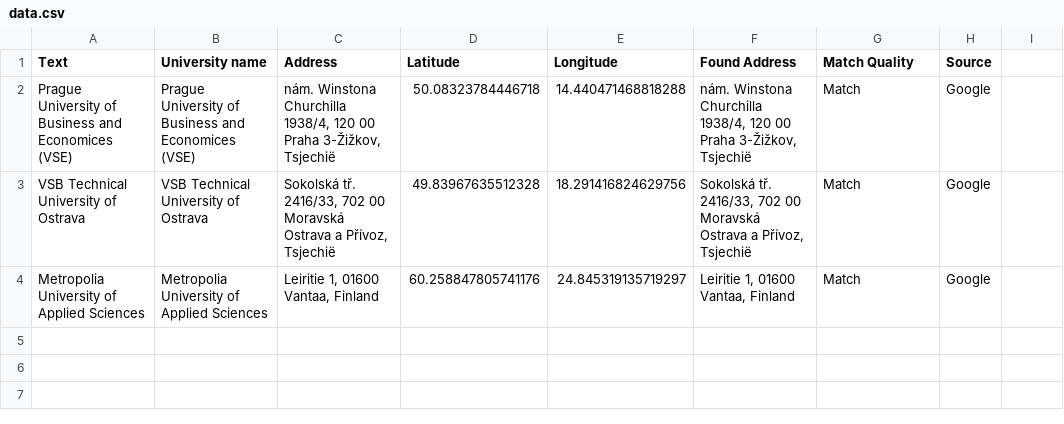
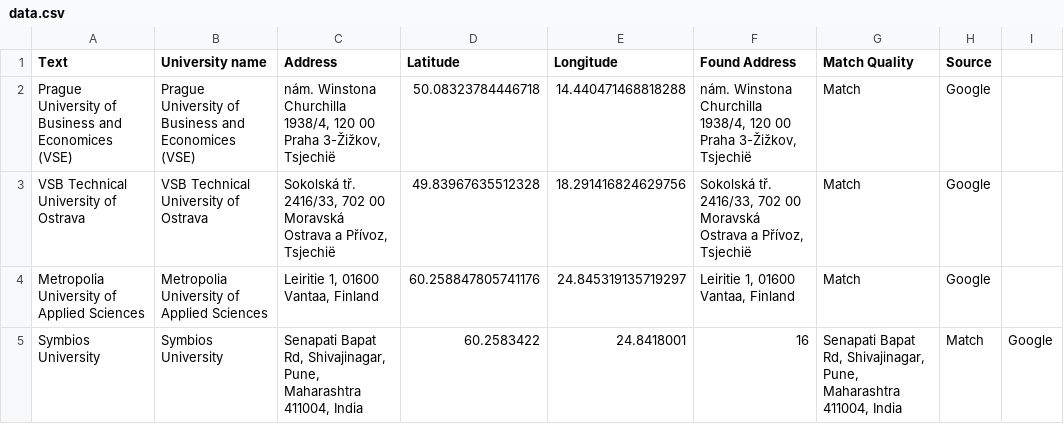
Before and after one commit to Outgoing-FBE/Interactivemap, a CSV file: data.csv, drawn as a sheet; the diff names each change by its address in the sheet, - before the commit and + after, or states it on an @@ line.

Commit message:
Update data.csv

```diff
--- a/data.csv
+++ b/data.csv
+row 5: Symbios University | Symbios University | Senapati Bapat Rd, Shivajinagar, Pune, Maharashtra 411004, India | 60.2583422 | 24.8418001 | 16 | Senapati Bapat Rd, Shivajinagar, Pune, Maharashtra 411004, India | Match | Google
```
